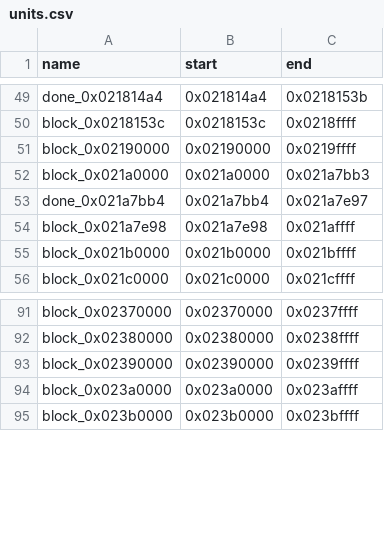
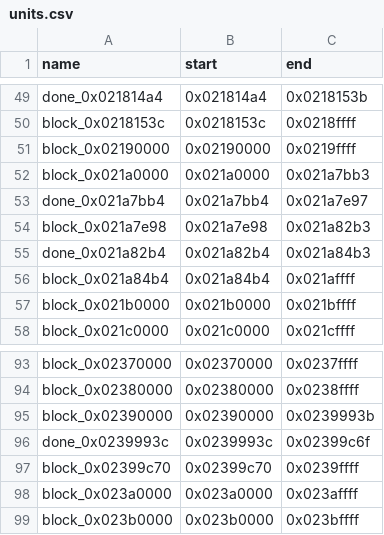
Before and after one commit to popdoo323-pop/MKioskDecomp, a CSV file: symbols/units.csv, drawn as a sheet; only a part is shown, gaps mark what is left out.

Commit message:
Kart checker and trail child constructors matched; unit builder added (77 functions, 23 units done)

```diff
--- a/symbols/units.csv
+++ b/symbols/units.csv
@@ -53,3 +53,5 @@ block_0x021a0000,0x021a0000,0x021a7bb3
 done_0x021a7bb4,0x021a7bb4,0x021a7e97
-block_0x021a7e98,0x021a7e98,0x021affff
+block_0x021a7e98,0x021a7e98,0x021a82b3
+done_0x021a82b4,0x021a82b4,0x021a84b3
+block_0x021a84b4,0x021a84b4,0x021affff
 block_0x021b0000,0x021b0000,0x021bffff
@@ -92,3 +94,5 @@ block_0x02370000,0x02370000,0x0237ffff
 block_0x02380000,0x02380000,0x0238ffff
-block_0x02390000,0x02390000,0x0239ffff
+block_0x02390000,0x02390000,0x0239993b
+done_0x0239993c,0x0239993c,0x02399c6f
+block_0x02399c70,0x02399c70,0x0239ffff
 block_0x023a0000,0x023a0000,0x023affff
```
Also changed, not shown: symbols/function_status.csv, symbols/matches.csv, 8 other files.
